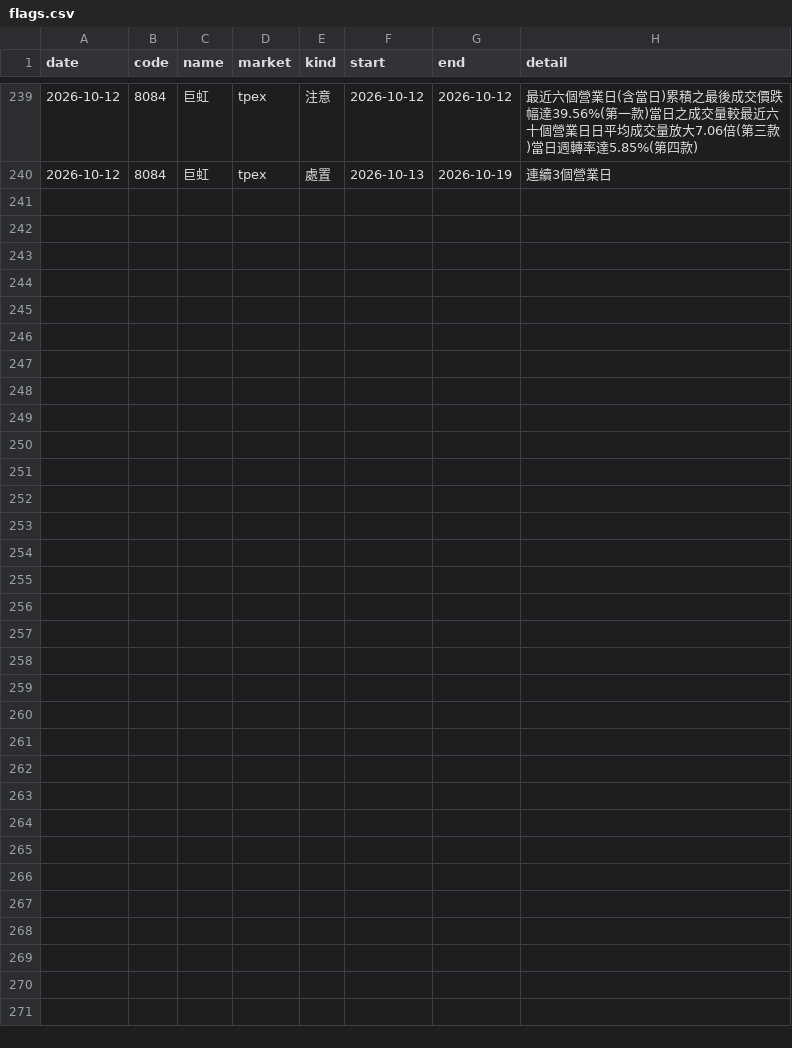
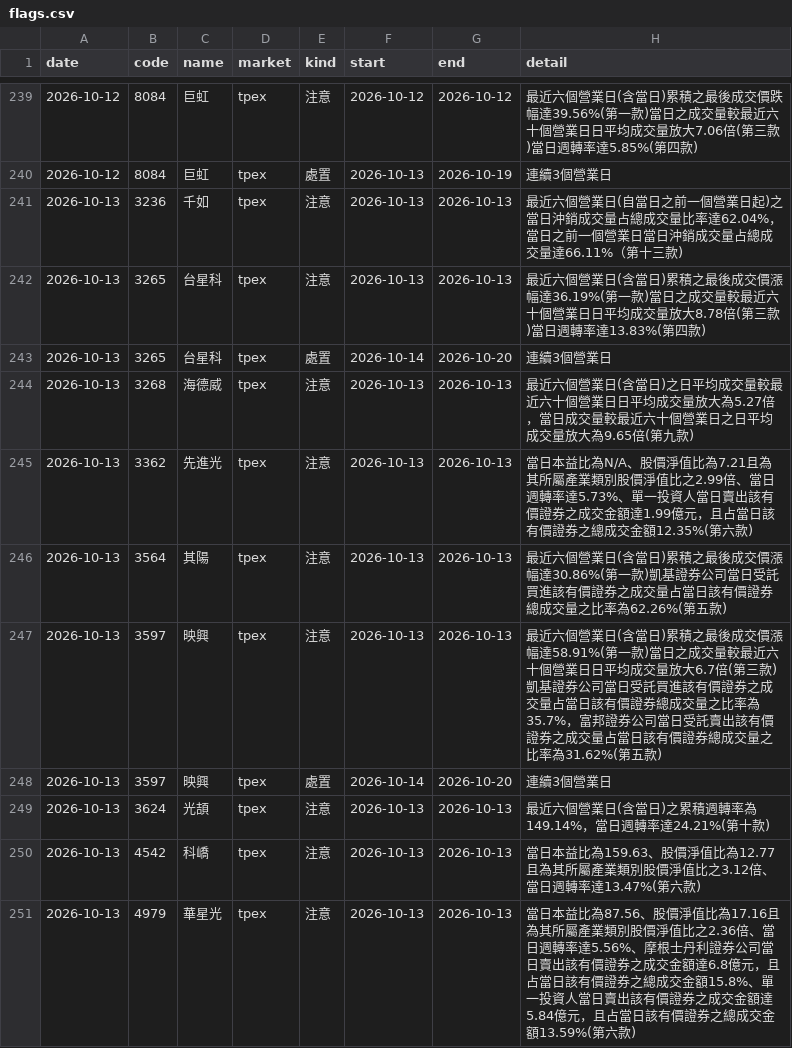
Before and after one commit to ChrisHo0317/Local_Dashboard, a CSV file: data/market/flags.csv, drawn as a sheet; only a part is shown, gaps mark what is left out; the diff covers the shown part only.

```diff
--- a/data/market/flags.csv
+++ b/data/market/flags.csv
@@ -240 +240,12 @@ date,code,name,market,kind,start,end,detail
 2026-10-12,8084,巨虹,tpex,處置,2026-10-13,2026-10-19,連續3個營業日
+2026-10-13,3236,千如,tpex,注意,2026-10-13,2026-10-13,最近六個營業日(自當日之前一個營業日起)之當日沖銷成交量占總成交量比率達62.04%，當日之前一個營業日當日沖銷成交量占總成交量達66.11%（第十三款)
+2026-10-13,3265,台星科,tpex,注意,2026-10-13,2026-10-13,最近六個營業日(含當日)累積之最後成交價漲幅達36.19%(第一款)當日之成交量較最近六十個營業日日平均成交量放大8.78倍(第三款)當日週轉率達13.83%(第四款)
+2026-10-13,3265,台星科,tpex,處置,2026-10-14,2026-10-20,連續3個營業日
+2026-10-13,3268,海德威,tpex,注意,2026-10-13,2026-10-13,最近六個營業日(含當日)之日平均成交量較最近六十個營業日日平均成交量放大為5.27倍，當日成交量較最近六十個營業日之日平均成交量放大為9.65倍(第九款)
+2026-10-13,3362,先進光,tpex,注意,2026-10-13,2026-10-13,當日本益比為N/A、股價淨值比為7.21且為其所屬產業類別股價淨值比之2.99倍、當日週轉率達5.73%、單一投資人當日賣出該有價證券之成交金額達1.99億元，且占當日該有價證券之總成交金額12.35%(第六款)
+2026-10-13,3564,其陽,tpex,注意,2026-10-13,2026-10-13,最近六個營業日(含當日)累積之最後成交價漲幅達30.86%(第一款)凱基證券公司當日受託買進該有價證券之成交量占當日該有價證券總成交量之比率為62.26%(第五款)
+2026-10-13,3597,映興,tpex,注意,2026-10-13,2026-10-13,最近六個營業日(含當日)累積之最後成交價漲幅達58.91%(第一款)當日之成交量較最近六十個營業日日平均成交量放大6.7倍(第三款)凱基證券公司當日受託買進該有價證券之成交量占當日該有價證券總成交量之比率為35.7%，富邦證券公司當日受託賣出該有價證券之成交量占當日該有價證券總成交量之比率為31.62%(第五款)
+2026-10-13,3597,映興,tpex,處置,2026-10-14,2026-10-20,連續3個營業日
+2026-10-13,3624,光頡,tpex,注意,2026-10-13,2026-10-13,最近六個營業日(含當日)之累積週轉率為149.14%，當日週轉率達24.21%(第十款)
+2026-10-13,4542,科嶠,tpex,注意,2026-10-13,2026-10-13,當日本益比為159.63、股價淨值比為12.77且為其所屬產業類別股價淨值比之3.12倍、當日週轉率達13.47%(第六款)
+2026-10-13,4979,華星光,tpex,注意,2026-10-13,2026-10-13,當日本益比為87.56、股價淨值比為17.16且為其所屬產業類別股價淨值比之2.36倍、當日週轉率達5.56%、摩根士丹利證券公司當日賣出該有價證券之成交金額達6.8億元，且占當日該有價證券之總成交金額15.8%、單一投資人當日賣出該有價證券之成交金額達5.84億元，且占當日該有價證券之總成交金額13.59%(第六款)
```
Also changed, not shown: 11 added rows elsewhere in this file, data/alerts_sent.csv, data/earnings_calls.csv, 11 other files.
